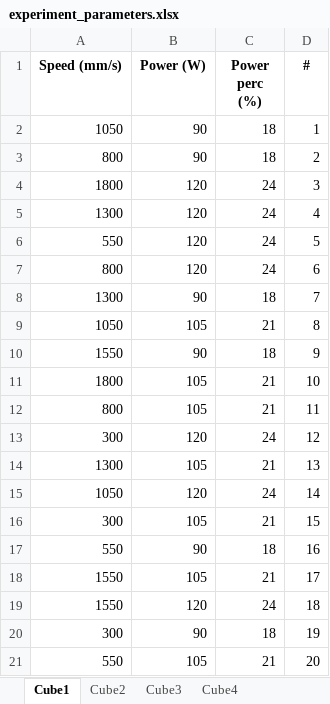
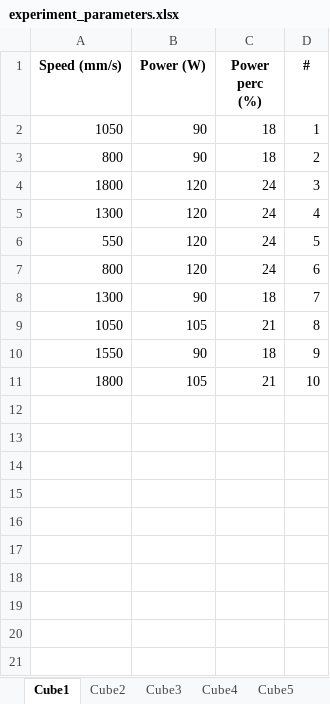
Before and after one commit to GiulioMa/LPBF-SmartAM-Optical-Data, an Excel workbook: experiment_parameters.xlsx, sheet Cube1, drawn as a sheet; values as stored, in another font and other column widths than the file's, no borders; the diff names each change by its address in the sheet, - before the commit and + after, or states it on an @@ line.

```diff
--- a/experiment_parameters.xlsx (sheet Cube1)
+++ b/experiment_parameters.xlsx (sheet Cube1)
+sheet tab: Cube5
-row 12: 800 | 105 | 21 | 11
-row 13: 300 | 120 | 24 | 12
-row 14: 1300 | 105 | 21 | 13
-row 15: 1050 | 120 | 24 | 14
-row 16: 300 | 105 | 21 | 15
-row 17: 550 | 90 | 18 | 16
-row 18: 1550 | 105 | 21 | 17
-row 19: 1550 | 120 | 24 | 18
-row 20: 300 | 90 | 18 | 19
-row 21: 550 | 105 | 21 | 20
```
Also changed, not shown: sheet Cube4, sheet Cube3, sheet Cube2, other sheet tabs, 2 other files.
